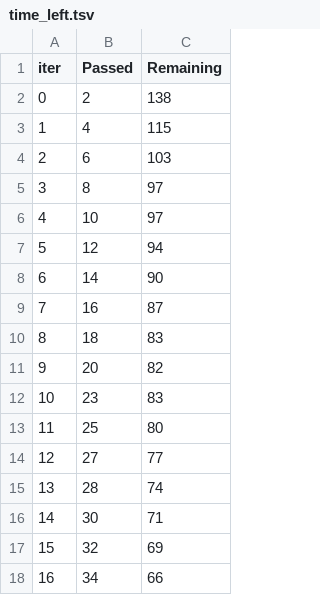
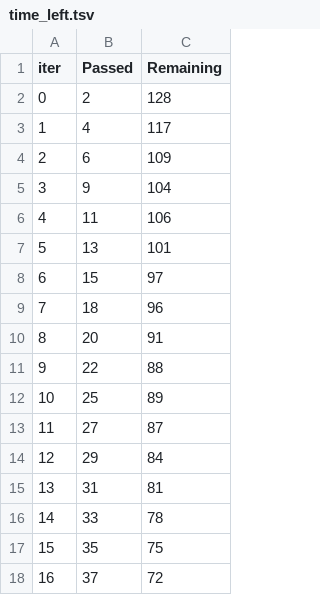
Before and after one commit to SATYAMSINGH-CMD/macro-ai-research-engine, a TSV file: catboost_info/time_left.tsv, drawn as a sheet; only a part is shown; the diff covers the shown part only.

```diff
--- a/catboost_info/time_left.tsv
+++ b/catboost_info/time_left.tsv
@@ -1,18 +1,18 @@
 iter	Passed	Remaining
-0	2	138
-1	4	115
-2	6	103
-3	8	97
-4	10	97
-5	12	94
-6	14	90
-7	16	87
-8	18	83
-9	20	82
-10	23	83
-11	25	80
-12	27	77
-13	28	74
-14	30	71
-15	32	69
-16	34	66
+0	2	128
+1	4	117
+2	6	109
+3	9	104
+4	11	106
+5	13	101
+6	15	97
+7	18	96
+8	20	91
+9	22	88
+10	25	89
+11	27	87
+12	29	84
+13	31	81
+14	33	78
+15	35	75
+16	37	72
```
Also changed, not shown: 63 edited cells elsewhere in this file, catboost_info/learn_error.tsv, 3 other files.
